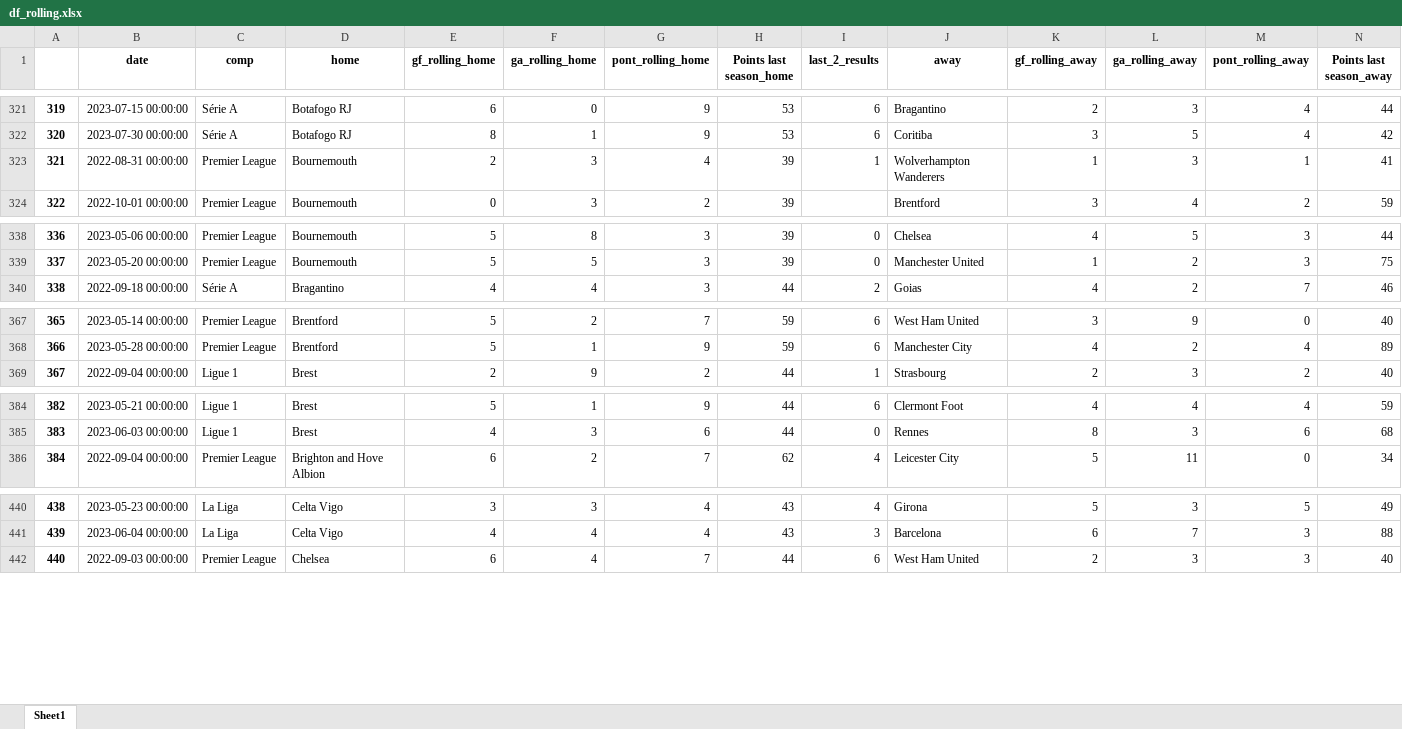
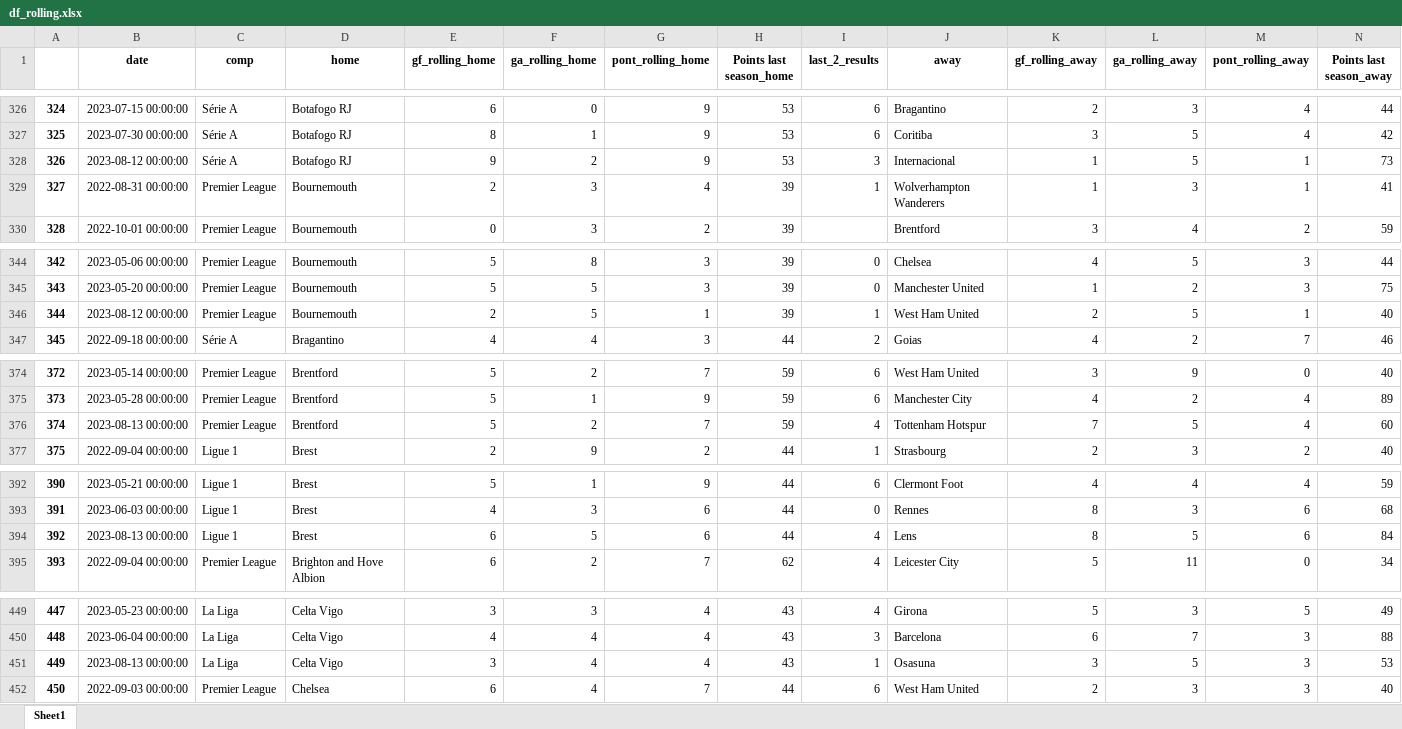
Before and after one commit to alanhassan/soccerprediction, an Excel workbook: df_rolling.xlsx, sheet Sheet1, drawn as a sheet; only a part is shown, gaps mark what is left out; values as stored, in another font and other column widths than the file's, no borders; the diff covers the shown part only; the diff names each change by its address in the sheet, - before the commit and + after, or states it on an @@ line.

```diff
--- a/df_rolling.xlsx (sheet Sheet1)
+++ b/df_rolling.xlsx (sheet Sheet1)
@@ column A renumbered from row 35 down @@
+row 328: 326 | 2023-08-12 00:00:00 | Série A | Botafogo RJ | 9 | 2 | 9 | 53 | 3 | Internacional | 1 | 5 | 1 | 73
+row 346: 344 | 2023-08-12 00:00:00 | Premier League | Bournemouth | 2 | 5 | 1 | 39 | 1 | West Ham United | 2 | 5 | 1 | 40
+row 376: 374 | 2023-08-13 00:00:00 | Premier League | Brentford | 5 | 2 | 7 | 59 | 4 | Tottenham Hotspur | 7 | 5 | 4 | 60
+row 394: 392 | 2023-08-13 00:00:00 | Ligue 1 | Brest | 6 | 5 | 6 | 44 | 4 | Lens | 8 | 5 | 6 | 84
+row 451: 449 | 2023-08-13 00:00:00 | La Liga | Celta Vigo | 3 | 4 | 4 | 43 | 1 | Osasuna | 3 | 5 | 3 | 53
```
Also changed, not shown: 21 added rows elsewhere in this sheet, 1 other file.
